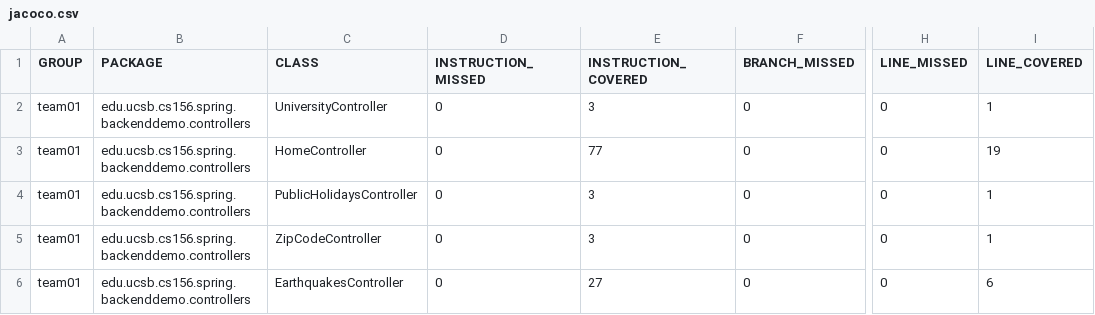
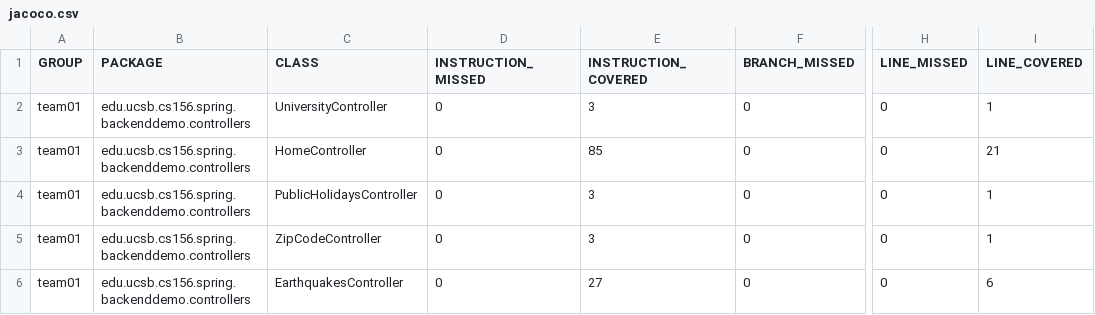
Before and after one commit to ucsb-cs156-s24/team01-s24-4pm-3, a CSV file: jacoco/jacoco.csv, drawn as a sheet; only a part is shown, gaps mark what is left out; the diff names each change by its address in the sheet, - before the commit and + after, or states it on an @@ line.

```diff
--- a/jacoco/jacoco.csv
+++ b/jacoco/jacoco.csv
-E3 (INSTRUCTION_COVERED): 77
+E3 (INSTRUCTION_COVERED): 85
-I3 (LINE_COVERED): 19
+I3 (LINE_COVERED): 21
```
Also changed, not shown: 7 other files.
